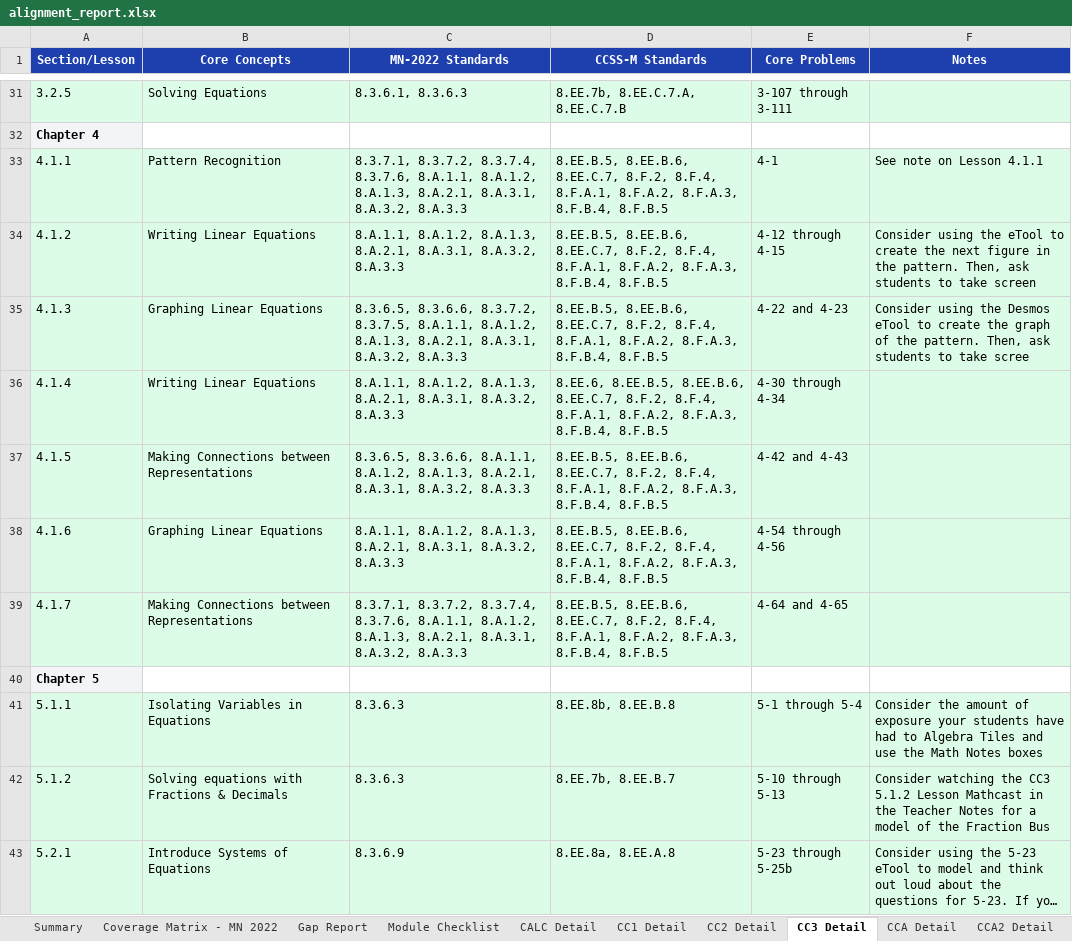
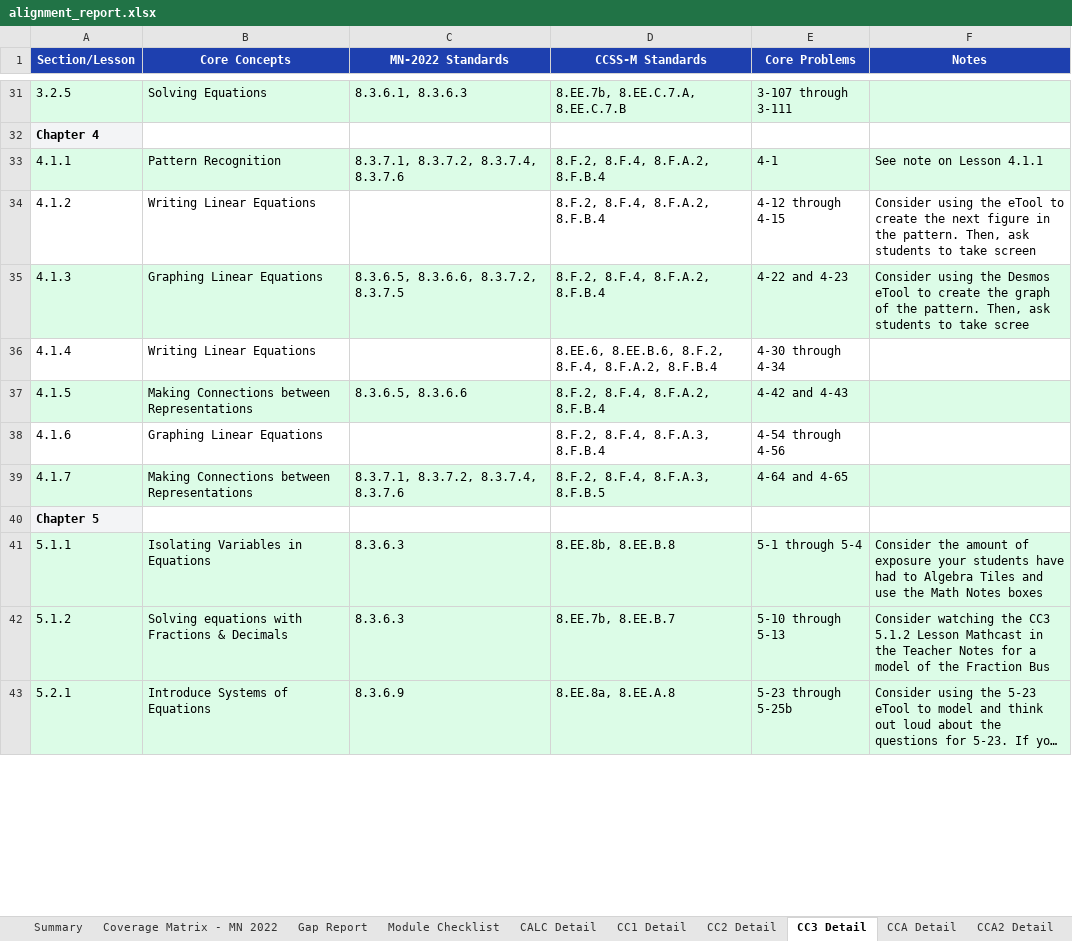
Before and after one commit to discrafty-cpu/RMS-Standards-Alignment, an Excel workbook: export/alignment_report.xlsx, sheet CC3 Detail, drawn as a sheet; only a part is shown, gaps mark what is left out; long unchanged cells end in …; values as stored, in another font and other column widths than the file's, no borders; the diff covers the shown part only; the diff names each change by its address in the sheet, - before the commit and + after, or states it on an @@ line.

```diff
--- a/export/alignment_report.xlsx (sheet CC3 Detail)
+++ b/export/alignment_report.xlsx (sheet CC3 Detail)
-C33 (MN-2022 Standards): …8.3.7.2, 8.3.7.4, 8.3.7.6, 8.A.1.1, 8.A.1.2, 8.A.1.3, 8.A.2.1, 8.A.3.1, 8.A.3.2, 8.A.3.3
+C33 (MN-2022 Standards): …8.3.7.2, 8.3.7.4, 8.3.7.6
-D33:D35 (CCSS-M Standards): 8.EE.B.5, 8.EE.B.6, 8.EE.C.7, 8.F.2, 8.F.4, 8.F.A.1, 8.F.A.2, 8.F.A.3, 8.F.B.4, 8.F.B.5
+D33:D35 (CCSS-M Standards): 8.F.2, 8.F.4, 8.F.A.2, 8.F.B.4
-A34:F34 fill: #DCFCE7
+A34:F34 fill: none
-C34 (MN-2022 Standards): 8.A.1.1, 8.A.1.2, 8.A.1.3, 8.A.2.1, 8.A.3.1, 8.A.3.2, 8.A.3.3
+C34 (MN-2022 Standards): (empty)
-C35 (MN-2022 Standards): …8.3.6.6, 8.3.7.2, 8.3.7.5, 8.A.1.1, 8.A.1.2, 8.A.1.3, 8.A.2.1, 8.A.3.1, 8.A.3.2, 8.A.3.3
+C35 (MN-2022 Standards): …8.3.6.6, 8.3.7.2, 8.3.7.5
-A36:F36 fill: #DCFCE7
+A36:F36 fill: none
-C36 (MN-2022 Standards): 8.A.1.1, 8.A.1.2, 8.A.1.3, 8.A.2.1, 8.A.3.1, 8.A.3.2, 8.A.3.3
+C36 (MN-2022 Standards): (empty)
-D36 (CCSS-M Standards): 8.EE.6, 8.EE.B.5, 8.EE.B.6, 8.EE.C.7, 8.F.2, 8.F.4, 8.F.A.1, 8.F.A.2, 8.F.A.3, 8.F.B.4, 8.F.B.5
+D36 (CCSS-M Standards): 8.EE.6, 8.EE.B.6, 8.F.2, 8.F.4, 8.F.A.2, 8.F.B.4
-C37 (MN-2022 Standards): 8.3.6.5, 8.3.6.6, 8.A.1.1, 8.A.1.2, 8.A.1.3, 8.A.2.1, 8.A.3.1, 8.A.3.2, 8.A.3.3
+C37 (MN-2022 Standards): 8.3.6.5, 8.3.6.6
-D37 (CCSS-M Standards): 8.EE.B.5, 8.EE.B.6, 8.EE.C.7, 8.F.2, 8.F.4, 8.F.A.1, 8.F.A.2, 8.F.A.3, 8.F.B.4, 8.F.B.5
+D37 (CCSS-M Standards): 8.F.2, 8.F.4, 8.F.A.2, 8.F.B.4
-A38:F38 fill: #DCFCE7
+A38:F38 fill: none
-C38 (MN-2022 Standards): 8.A.1.1, 8.A.1.2, 8.A.1.3, 8.A.2.1, 8.A.3.1, 8.A.3.2, 8.A.3.3
+C38 (MN-2022 Standards): (empty)
-D38 (CCSS-M Standards): 8.EE.B.5, 8.EE.B.6, 8.EE.C.7, 8.F.2, 8.F.4, 8.F.A.1, 8.F.A.2, 8.F.A.3, 8.F.B.4, 8.F.B.5
+D38 (CCSS-M Standards): 8.F.2, 8.F.4, 8.F.A.3, 8.F.B.4
-C39 (MN-2022 Standards): …8.3.7.2, 8.3.7.4, 8.3.7.6, 8.A.1.1, 8.A.1.2, 8.A.1.3, 8.A.2.1, 8.A.3.1, 8.A.3.2, 8.A.3.3
+C39 (MN-2022 Standards): …8.3.7.2, 8.3.7.4, 8.3.7.6
-D39 (CCSS-M Standards): 8.EE.B.5, 8.EE.B.6, 8.EE.C.7, 8.F.2, 8.F.4, 8.F.A.1, 8.F.A.2, 8.F.A.3, 8.F.B.4, 8.F.B.5
+D39 (CCSS-M Standards): 8.F.2, 8.F.4, 8.F.A.3, 8.F.B.5
```
Also changed, not shown: 37 edited cells and cell formats elsewhere in this sheet, sheet Gap Report, sheet Coverage Matrix - MN 2022, sheet Module Checklist, sheet CC1 Detail, sheet CC2 Detail, sheet Summary, 4 other files.
